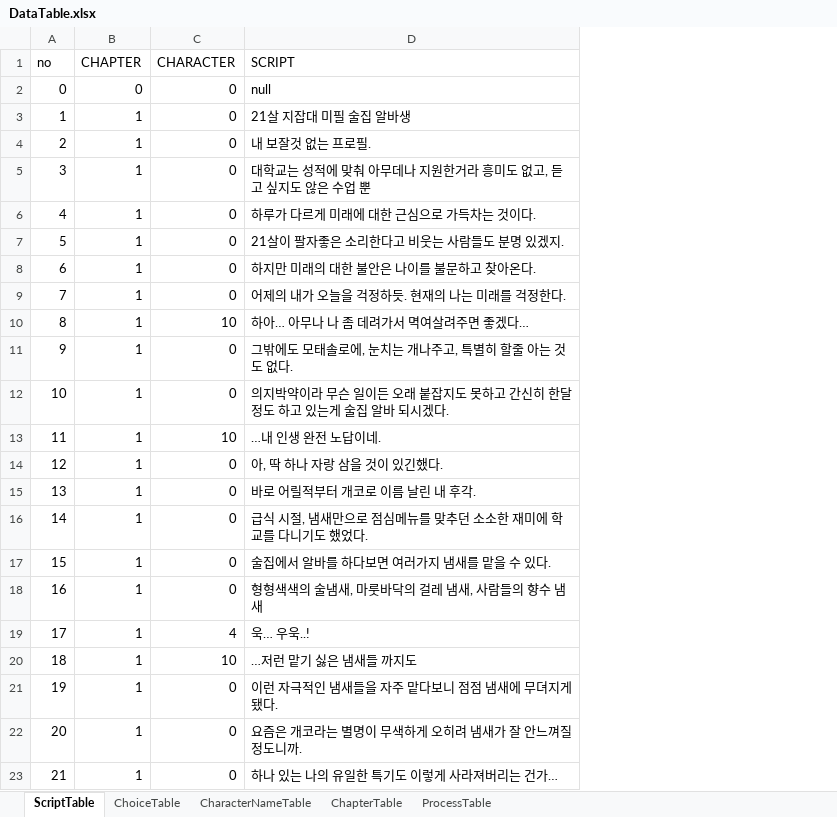
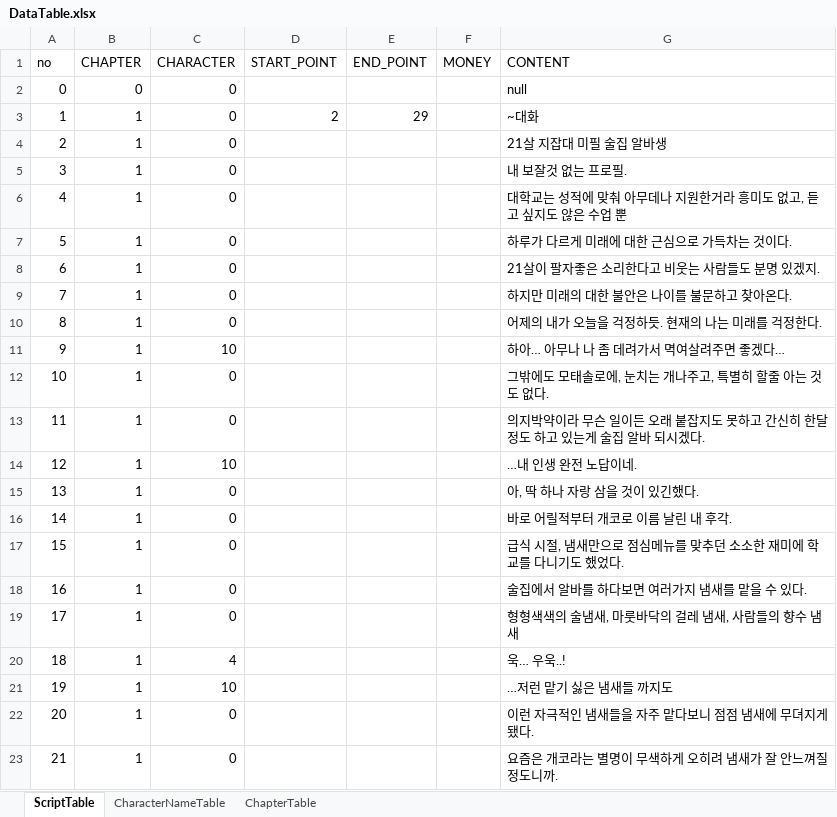
Before and after one commit to kogito0325/The-Scent-of-That-Season, an Excel workbook: Assets/DataTable.xlsx, sheet ScriptTable, drawn as a sheet; only a part is shown; values as stored, in another font and other column widths than the file's, no borders; table styles not drawn; addresses are those after the commit; the diff covers the shown part only; the diff names each change by its address in the sheet, - before the commit and + after, or states it on an @@ line.

```diff
--- a/Assets/DataTable.xlsx (sheet ScriptTable)
+++ b/Assets/DataTable.xlsx (sheet ScriptTable)
-sheet tab: ChoiceTable
-sheet tab: ProcessTable
+column D (START_POINT), row 3: 2
+column E (END_POINT), row 3: 29
+column F (MONEY), empty
-G1: SCRIPT
+G1: CONTENT
-G3 (CONTENT): 21살 지잡대 미필 술집 알바생
+G3 (CONTENT): ~대화
-G4 (CONTENT): 내 보잘것 없는 프로필.
+G4 (CONTENT): 21살 지잡대 미필 술집 알바생
-G5 (CONTENT): 대학교는 성적에 맞춰 아무데나 지원한거라 흥미도 없고, 듣고 싶지도 않은 수업 뿐
+G5 (CONTENT): 내 보잘것 없는 프로필.
-G6 (CONTENT): 하루가 다르게 미래에 대한 근심으로 가득차는 것이다.
+G6 (CONTENT): 대학교는 성적에 맞춰 아무데나 지원한거라 흥미도 없고, 듣고 싶지도 않은 수업 뿐
-G7 (CONTENT): 21살이 팔자좋은 소리한다고 비웃는 사람들도 분명 있겠지.
+G7 (CONTENT): 하루가 다르게 미래에 대한 근심으로 가득차는 것이다.
-G8 (CONTENT): 하지만 미래의 대한 불안은 나이를 불문하고 찾아온다.
+G8 (CONTENT): 21살이 팔자좋은 소리한다고 비웃는 사람들도 분명 있겠지.
-G9 (CONTENT): 어제의 내가 오늘을 걱정하듯. 현재의 나는 미래를 걱정한다.
+G9 (CONTENT): 하지만 미래의 대한 불안은 나이를 불문하고 찾아온다.
-C10 (CHARACTER): 10
+C10 (CHARACTER): 0
-G10 (CONTENT): 하아… 아무나 나 좀 데려가서 멱여살려주면 좋겠다…
+G10 (CONTENT): 어제의 내가 오늘을 걱정하듯. 현재의 나는 미래를 걱정한다.
-C11 (CHARACTER): 0
+C11 (CHARACTER): 10
-G11 (CONTENT): 그밖에도 모태솔로에, 눈치는 개나주고, 특별히 할줄 아는 것도 없다.
+G11 (CONTENT): 하아… 아무나 나 좀 데려가서 멱여살려주면 좋겠다…
-G12 (CONTENT): 의지박약이라 무슨 일이든 오래 붙잡지도 못하고 간신히 한달 정도 하고 있는게 술집 알바 되시겠다.
+G12 (CONTENT): 그밖에도 모태솔로에, 눈치는 개나주고, 특별히 할줄 아는 것도 없다.
-C13 (CHARACTER): 10
+C13 (CHARACTER): 0
-G13 (CONTENT): …내 인생 완전 노답이네.
+G13 (CONTENT): 의지박약이라 무슨 일이든 오래 붙잡지도 못하고 간신히 한달 정도 하고 있는게 술집 알바 되시겠다.
-C14 (CHARACTER): 0
+C14 (CHARACTER): 10
-G14 (CONTENT): 아, 딱 하나 자랑 삼을 것이 있긴했다.
+G14 (CONTENT): …내 인생 완전 노답이네.
-G15 (CONTENT): 바로 어릴적부터 개코로 이름 날린 내 후각.
+G15 (CONTENT): 아, 딱 하나 자랑 삼을 것이 있긴했다.
-G16 (CONTENT): 급식 시절, 냄새만으로 점심메뉴를 맞추던 소소한 재미에 학교를 다니기도 했었다.
+G16 (CONTENT): 바로 어릴적부터 개코로 이름 날린 내 후각.
-G17 (CONTENT): 술집에서 알바를 하다보면 여러가지 냄새를 맡을 수 있다.
+G17 (CONTENT): 급식 시절, 냄새만으로 점심메뉴를 맞추던 소소한 재미에 학교를 다니기도 했었다.
-G18 (CONTENT): 형형색색의 술냄새, 마룻바닥의 걸레 냄새, 사람들의 향수 냄새
+G18 (CONTENT): 술집에서 알바를 하다보면 여러가지 냄새를 맡을 수 있다.
-C19 (CHARACTER): 4
+C19 (CHARACTER): 0
-G19 (CONTENT): 욱… 우욱..!
+G19 (CONTENT): 형형색색의 술냄새, 마룻바닥의 걸레 냄새, 사람들의 향수 냄새
-C20 (CHARACTER): 10
+C20 (CHARACTER): 4
-G20 (CONTENT): …저런 맡기 싫은 냄새들 까지도
+G20 (CONTENT): 욱… 우욱..!
-C21 (CHARACTER): 0
+C21 (CHARACTER): 10
-G21 (CONTENT): 이런 자극적인 냄새들을 자주 맡다보니 점점 냄새에 무뎌지게 됐다.
+G21 (CONTENT): …저런 맡기 싫은 냄새들 까지도
-G22 (CONTENT): 요즘은 개코라는 별명이 무색하게 오히려 냄새가 잘 안느껴질 정도니까.
+G22 (CONTENT): 이런 자극적인 냄새들을 자주 맡다보니 점점 냄새에 무뎌지게 됐다.
-G23 (CONTENT): 하나 있는 나의 유일한 특기도 이렇게 사라져버리는 건가…
+G23 (CONTENT): 요즘은 개코라는 별명이 무색하게 오히려 냄새가 잘 안느껴질 정도니까.
```
Also changed, not shown: 72 edited cells elsewhere in this sheet, sheet ChapterTable, 37 other files.
